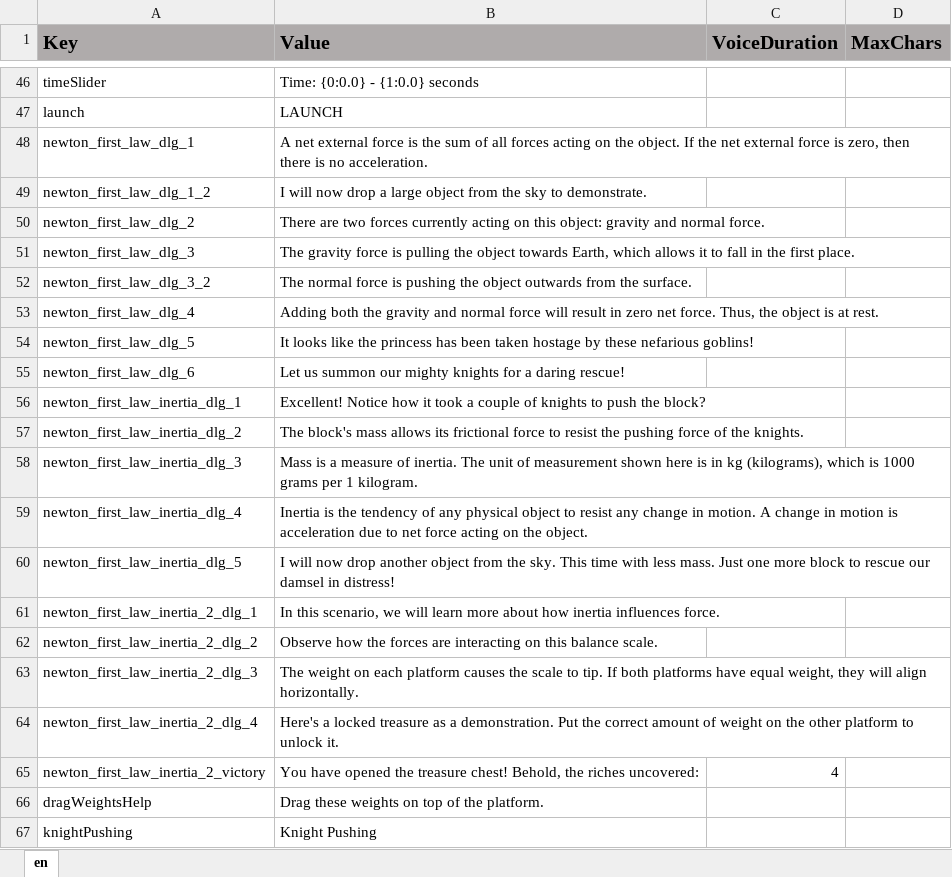
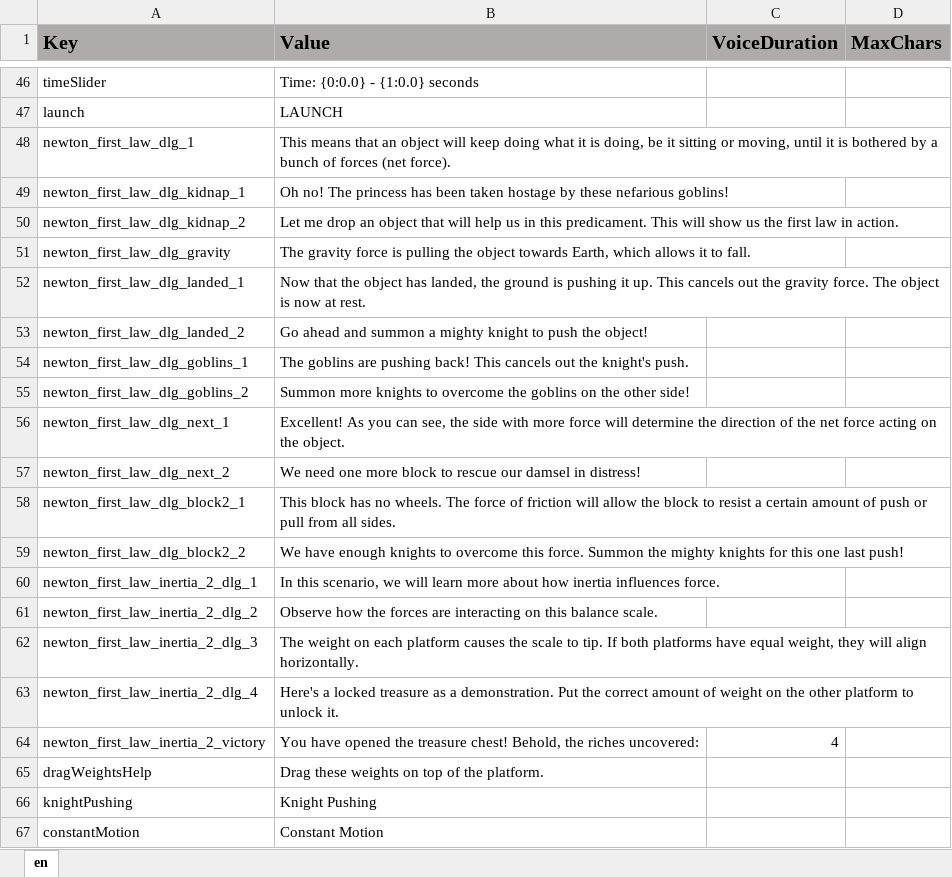
Before and after one commit to ddionisio/LL_PS2A2, an Excel workbook: Language/language.xlsx, sheet en, drawn as a sheet; only a part is shown, gaps mark what is left out; the shorter side is filled out with more unchanged rows; values as stored, in another font and other column widths than the file's, no borders; removed rows and columns are numbered as before the commit, all else as after; the diff names each change by its address in the sheet, - before the commit and + after, or states it on an @@ line.

```diff
--- a/Language/language.xlsx (sheet en)
+++ b/Language/language.xlsx (sheet en)
-B48 (Value): A net external force is the sum of all forces acting on the object. If the net external force is zero, then there is no acceleration.
+B48 (Value): This means that an object will keep doing what it is doing, be it sitting or moving, until it is bothered by a bunch of forces (net force).
-row 49: newton_first_law_dlg_1_2 | I will now drop a large object from the sky to demonstrate.
-row 50: newton_first_law_dlg_2 | There are two forces currently acting on this object: gravity and normal force.
+row 49: newton_first_law_dlg_kidnap_1 | Oh no! The princess has been taken hostage by these nefarious goblins!
+row 50: newton_first_law_dlg_kidnap_2 | Let me drop an object that will help us in this predicament. This will show us the first law in action.
-A51 (Key): newton_first_law_dlg_3
+A51 (Key): newton_first_law_dlg_gravity
-B51 (Value): …it to fall in the first place.
+B51 (Value): …it to fall.
-row 52: newton_first_law_dlg_3_2 | The normal force is pushing the object outwards from the surface.
-row 53: newton_first_law_dlg_4 | Adding both the gravity and normal force will result in zero net force. Thus, the object is at rest.
-row 54: newton_first_law_dlg_5 | It looks like the princess has been taken hostage by these nefarious goblins!
-row 55: newton_first_law_dlg_6 | Let us summon our mighty knights for a daring rescue!
-row 56: newton_first_law_inertia_dlg_1 | Excellent! Notice how it took a couple of knights to push the block?
-row 57: newton_first_law_inertia_dlg_2 | The block's mass allows its frictional force to resist the pushing force of the knights.
-row 58: newton_first_law_inertia_dlg_3 | Mass is a measure of inertia. The unit of measurement shown here is in kg (kilograms), which is 1000 grams per 1 kilogram.
-row 59: newton_first_law_inertia_dlg_4 | Inertia is the tendency of any physical object to resist any change in motion. A change in motion is acceleration due to net force acting on the object.
-row 60: newton_first_law_inertia_dlg_5 | I will now drop another object from the sky. This time with less mass. Just one more block to rescue our damsel in distress!
+row 52: newton_first_law_dlg_landed_1 | Now that the object has landed, the ground is pushing it up. This cancels out the gravity force. The object is now at rest.
+row 53: newton_first_law_dlg_landed_2 | Go ahead and summon a mighty knight to push the object!
+row 54: newton_first_law_dlg_goblins_1 | The goblins are pushing back! This cancels out the knight's push.
+row 55: newton_first_law_dlg_goblins_2 | Summon more knights to overcome the goblins on the other side!
+row 56: newton_first_law_dlg_next_1 | Excellent! As you can see, the side with more force will determine the direction of the net force acting on the object.
+row 57: newton_first_law_dlg_next_2 | We need one more block to rescue our damsel in distress!
+row 58: newton_first_law_dlg_block2_1 | This block has no wheels. The force of friction will allow the block to resist a certain amount of push or pull from all sides.
+row 59: newton_first_law_dlg_block2_2 | We have enough knights to overcome this force. Summon the mighty knights for this one last push!
```
Also changed, not shown: 4 other files.
